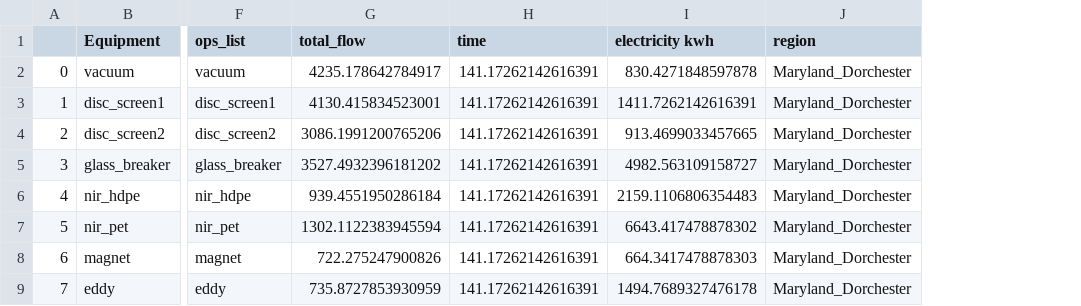
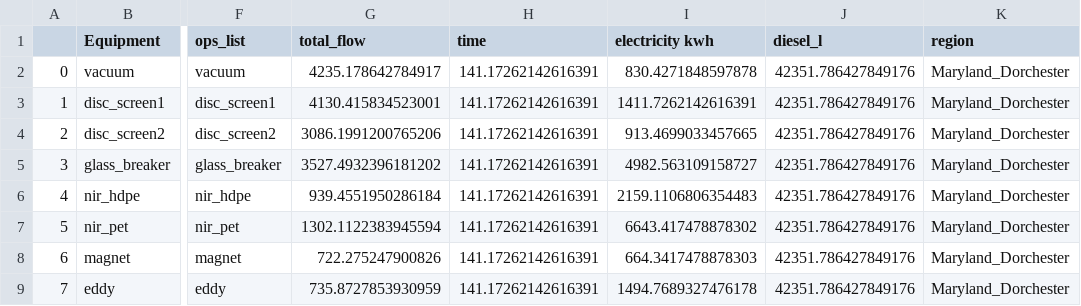
Before and after one commit to Haitham-ghaida/DdS24-TT, a CSV file: 4P/output/electricity_output.csv, drawn as a sheet; only a part is shown, gaps mark what is left out; the diff names each change by its address in the sheet, - before the commit and + after, or states it on an @@ line.

Commit message:
Added Diesel

```diff
--- a/4P/output/electricity_output.csv
+++ b/4P/output/electricity_output.csv
+column J (diesel_l), rows 2-9: all 42351.786427849176
```
Also changed, not shown: 6 other files.
